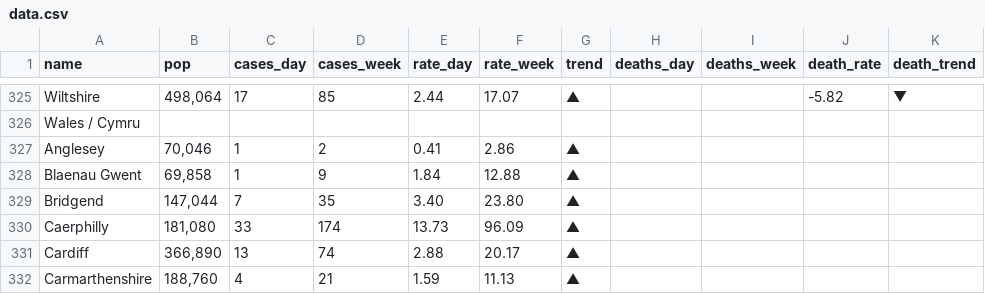
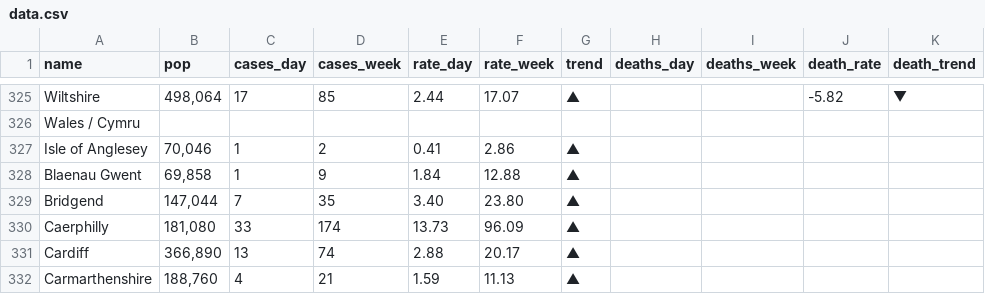
Before and after one commit to skuamoo/covid, a CSV file: data.csv, drawn as a sheet; only a part is shown, gaps mark what is left out; the diff names each change by its address in the sheet, - before the commit and + after, or states it on an @@ line.

Commit message:
Update data.csv

```diff
--- a/data.csv
+++ b/data.csv
-A327 (name): Anglesey
+A327 (name): Isle of Anglesey
```
